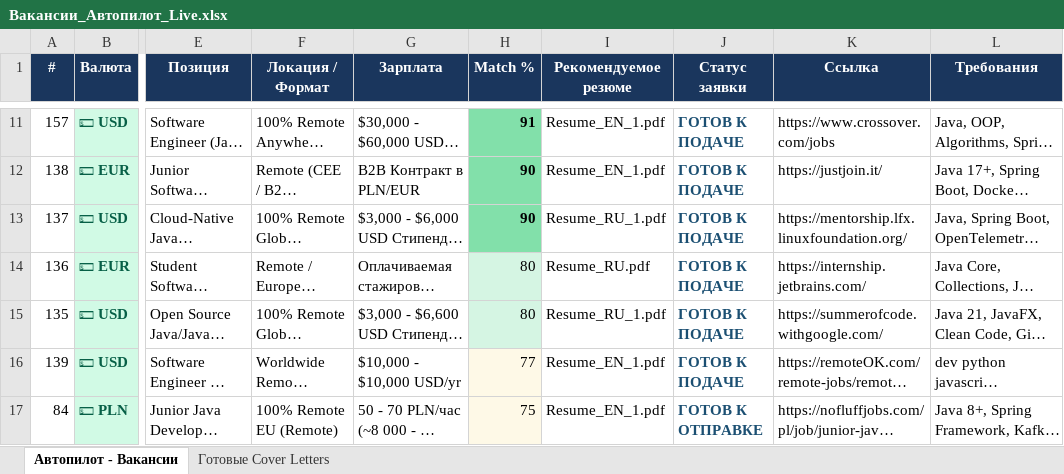
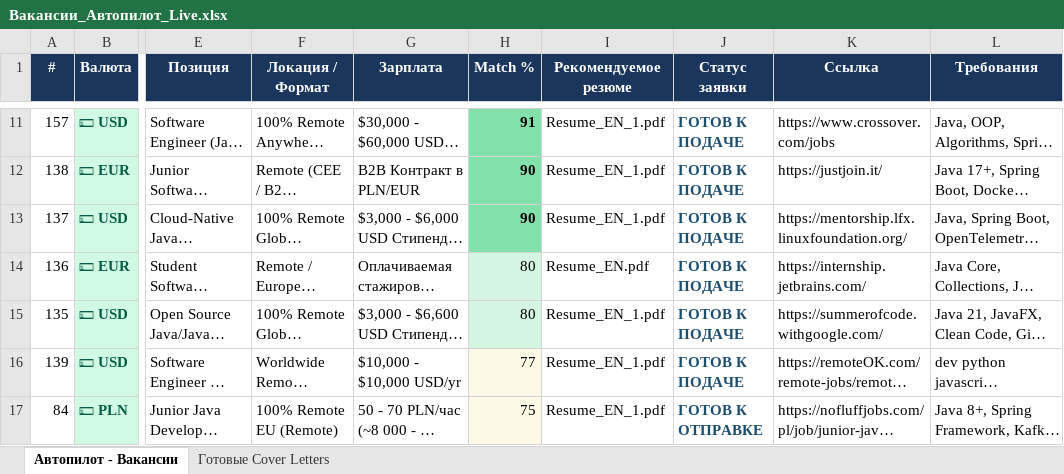
Before and after one commit to CHIKOJgg/job-hunter-autopilot, an Excel workbook: Вакансии_Автопилот_Live.xlsx, sheet Автопилот - Вакансии, drawn as a sheet; only a part is shown, gaps mark what is left out; long unchanged cells end in …; values as stored, in another font and other column widths than the file's, no borders; the diff names each change by its address in the sheet, - before the commit and + after, or states it on an @@ line.

Commit message:
chore: sync live currency vacancies and english resume routing

```diff
--- a/Вакансии_Автопилот_Live.xlsx (sheet Автопилот - Вакансии)
+++ b/Вакансии_Автопилот_Live.xlsx (sheet Автопилот - Вакансии)
-I13 (Рекомендуемое резюме): Resume_RU_1.pdf
+I13 (Рекомендуемое резюме): Resume_EN_1.pdf
-I14 (Рекомендуемое резюме): Resume_RU.pdf
+I14 (Рекомендуемое резюме): Resume_EN.pdf
-I15 (Рекомендуемое резюме): Resume_RU_1.pdf
+I15 (Рекомендуемое резюме): Resume_EN_1.pdf
```
Also changed, not shown: 1 other file.
